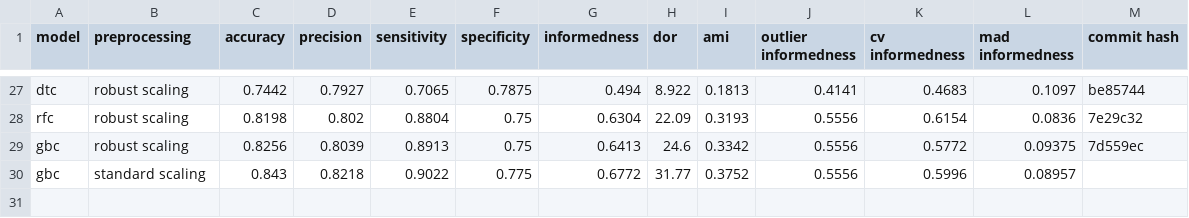
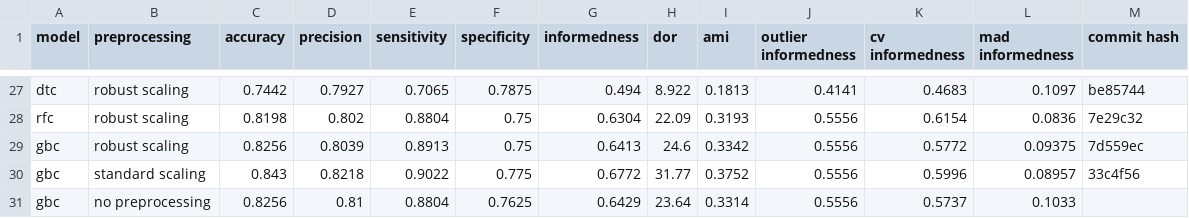
Before and after one commit to jerradmgenson/qdaim-proto, a CSV file: data/model_selection.csv, drawn as a sheet; only a part is shown, gaps mark what is left out.

Commit message:
gbc with no preprocessing

```diff
--- a/data/model_selection.csv
+++ b/data/model_selection.csv
@@ -29,2 +29,3 @@ rfc,robust scaling,0.8198,0.802,0.8804,0.75,0.6304,22.09,0.3193,0.5556,0.6154,0.
 gbc,robust scaling,0.8256,0.8039,0.8913,0.75,0.6413,24.6,0.3342,0.5556,0.5772,0.09375,7d559ec
-gbc,standard scaling,0.843,0.8218,0.9022,0.775,0.6772,31.77,0.3752,0.5556,0.5996,0.08957,
+gbc,standard scaling,0.843,0.8218,0.9022,0.775,0.6772,31.77,0.3752,0.5556,0.5996,0.08957,33c4f56
+gbc,no preprocessing,0.8256,0.81,0.8804,0.7625,0.6429,23.64,0.3314,0.5556,0.5737,0.1033,
```
Also changed, not shown: 1 other file.
